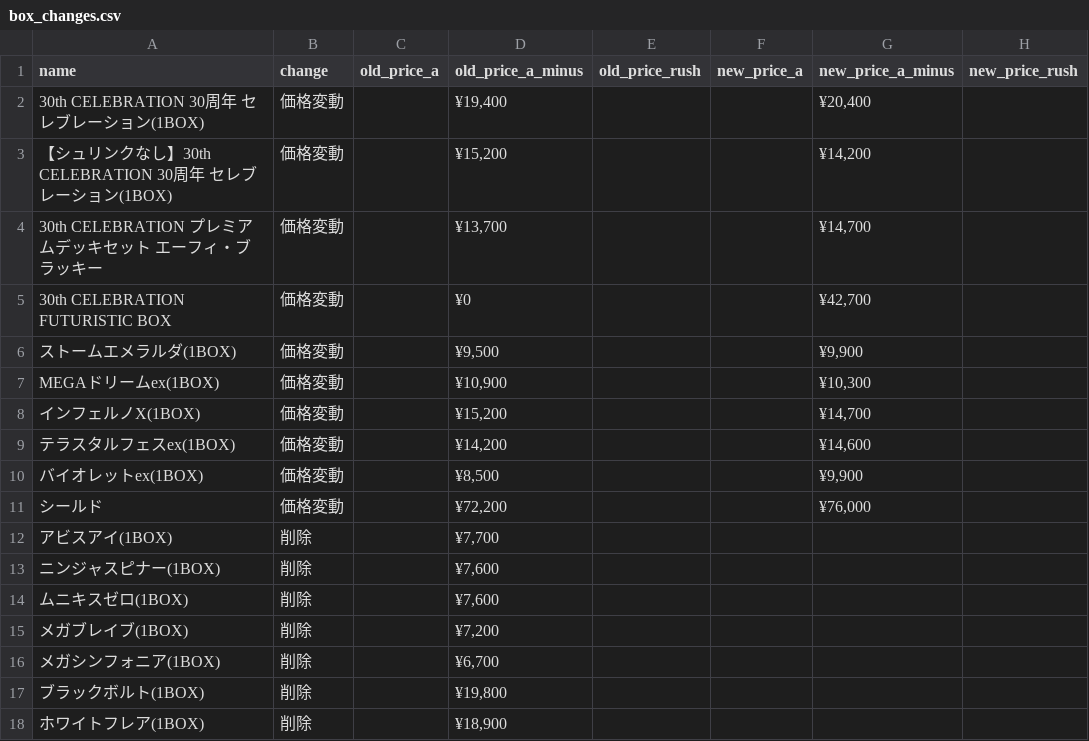
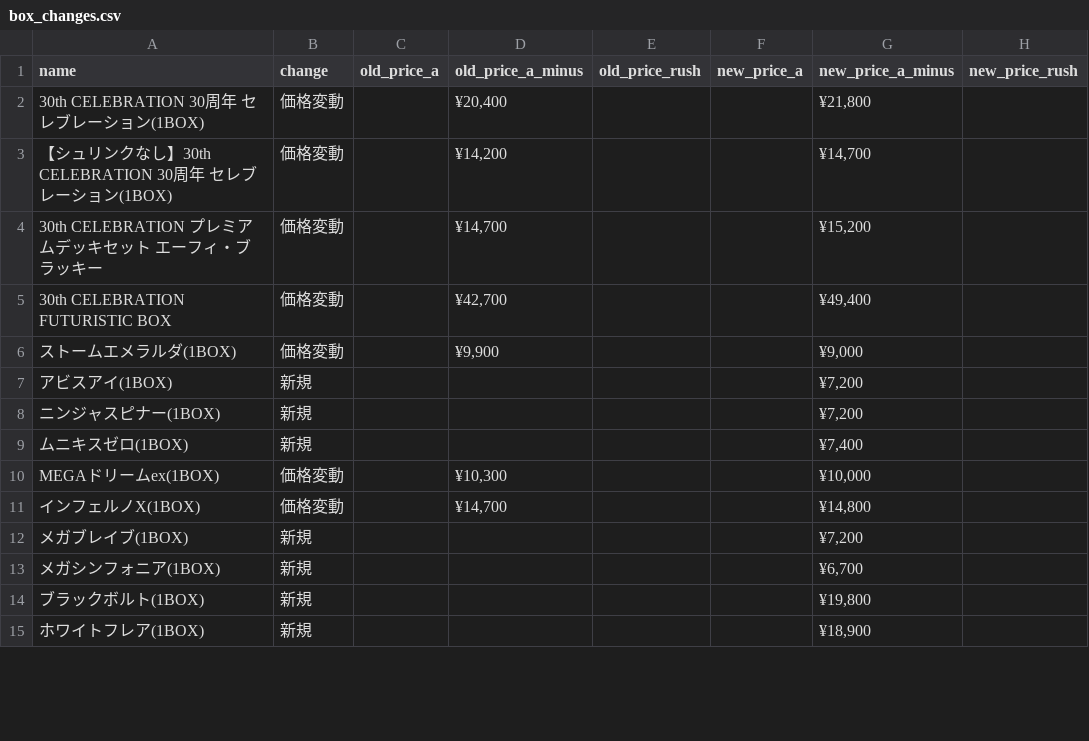
Before and after one commit to hegelgelda/tk-auto-program, a CSV file: data/box_changes.csv, drawn as a sheet; only a part is shown; the diff covers the shown part only.

```diff
--- a/data/box_changes.csv
+++ b/data/box_changes.csv
@@ -1,18 +1,15 @@
 name,change,old_price_a,old_price_a_minus,old_price_rush,new_price_a,new_price_a_minus,new_price_rush
-30th CELEBRATION 30周年 セレブレーション(1BOX),価格変動,,"¥19,400",,,"¥20,400",
-【シュリンクなし】30th CELEBRATION 30周年 セレブレーション(1BOX),価格変動,,"¥15,200",,,"¥14,200",
-30th CELEBRATION プレミアムデッキセット エーフィ・ブラッキー,価格変動,,"¥13,700",,,"¥14,700",
-30th CELEBRATION FUTURISTIC BOX,価格変動,,¥0,,,"¥42,700",
-ストームエメラルダ(1BOX),価格変動,,"¥9,500",,,"¥9,900",
-MEGAドリームex(1BOX),価格変動,,"¥10,900",,,"¥10,300",
-インフェルノX(1BOX),価格変動,,"¥15,200",,,"¥14,700",
-テラスタルフェスex(1BOX),価格変動,,"¥14,200",,,"¥14,600",
-バイオレットex(1BOX),価格変動,,"¥8,500",,,"¥9,900",
-シールド,価格変動,,"¥72,200",,,"¥76,000",
-アビスアイ(1BOX),削除,,"¥7,700",,,,
-ニンジャスピナー(1BOX),削除,,"¥7,600",,,,
-ムニキスゼロ(1BOX),削除,,"¥7,600",,,,
-メガブレイブ(1BOX),削除,,"¥7,200",,,,
-メガシンフォニア(1BOX),削除,,"¥6,700",,,,
-ブラックボルト(1BOX),削除,,"¥19,800",,,,
-ホワイトフレア(1BOX),削除,,"¥18,900",,,,
+30th CELEBRATION 30周年 セレブレーション(1BOX),価格変動,,"¥20,400",,,"¥21,800",
+【シュリンクなし】30th CELEBRATION 30周年 セレブレーション(1BOX),価格変動,,"¥14,200",,,"¥14,700",
+30th CELEBRATION プレミアムデッキセット エーフィ・ブラッキー,価格変動,,"¥14,700",,,"¥15,200",
+30th CELEBRATION FUTURISTIC BOX,価格変動,,"¥42,700",,,"¥49,400",
+ストームエメラルダ(1BOX),価格変動,,"¥9,900",,,"¥9,000",
+アビスアイ(1BOX),新規,,,,,"¥7,200",
+ニンジャスピナー(1BOX),新規,,,,,"¥7,200",
+ムニキスゼロ(1BOX),新規,,,,,"¥7,400",
+MEGAドリームex(1BOX),価格変動,,"¥10,300",,,"¥10,000",
+インフェルノX(1BOX),価格変動,,"¥14,700",,,"¥14,800",
+メガブレイブ(1BOX),新規,,,,,"¥7,200",
+メガシンフォニア(1BOX),新規,,,,,"¥6,700",
+ブラックボルト(1BOX),新規,,,,,"¥19,800",
+ホワイトフレア(1BOX),新規,,,,,"¥18,900",
```
Also changed, not shown: 8 added rows, 1 removed row and 69 edited cells elsewhere in this file, 2 other files.
